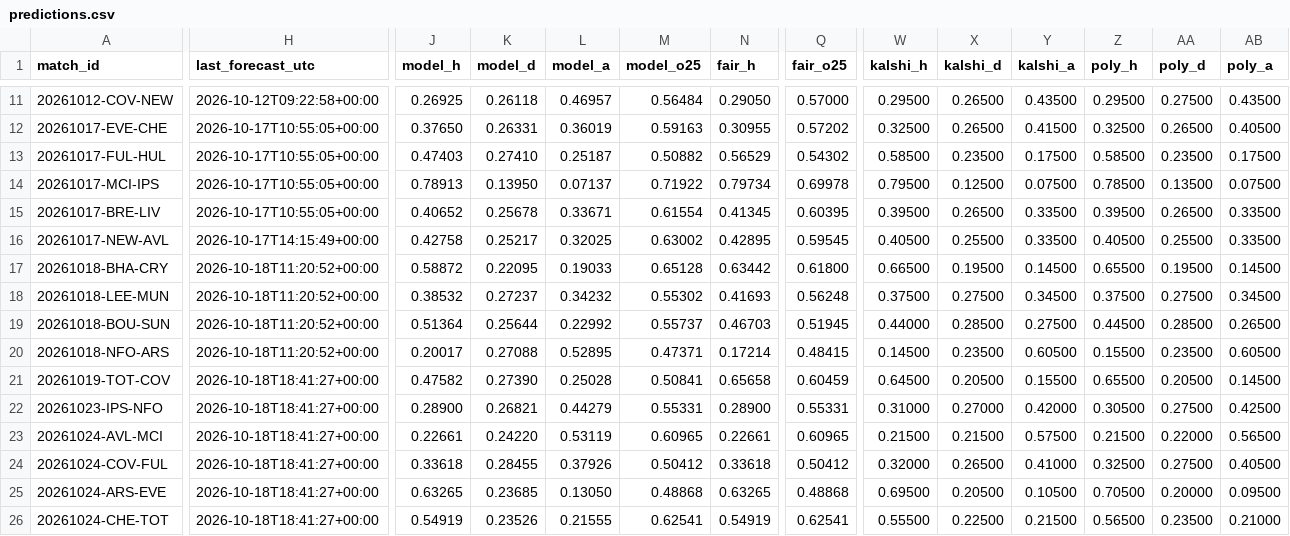
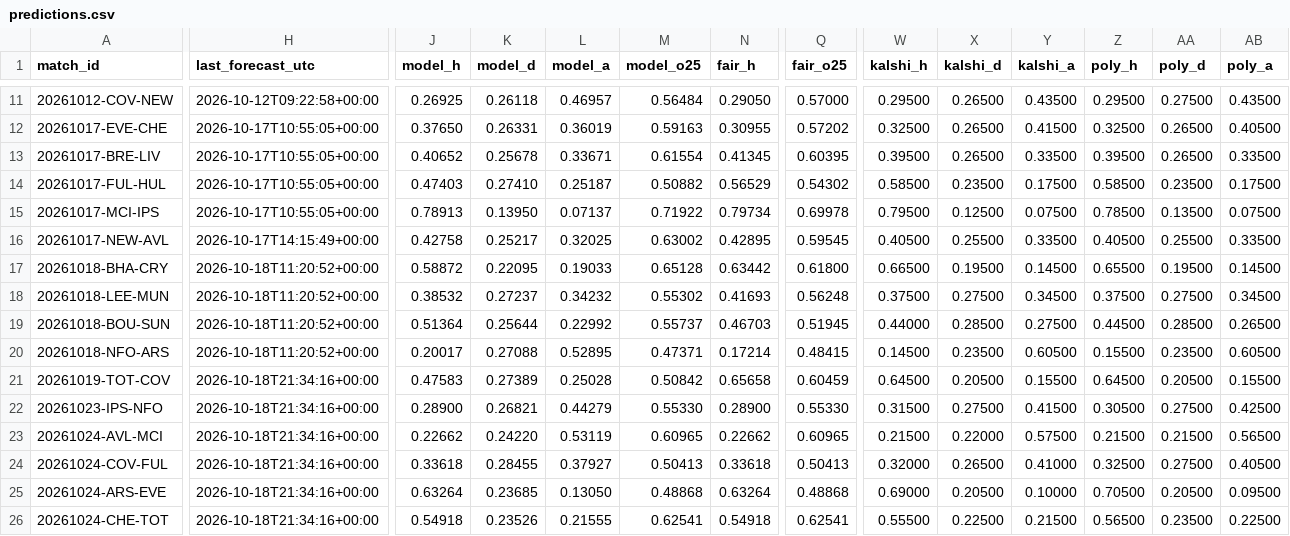
Before and after one commit to mahmedken/betting-analytics, a CSV file: data/ledger/predictions.csv, drawn as a sheet; only a part is shown, gaps mark what is left out; the diff covers the shown part only; the diff names each change by its address in the sheet, - before the commit and + after, or states it on an @@ line.

```diff
--- a/data/ledger/predictions.csv
+++ b/data/ledger/predictions.csv
@@ row 15 moved to row 13: 20261017-BRE-LIV @@
-H21:H26 (last_forecast_utc): 2026-10-18T18:41:27+00:00
+H21:H26 (last_forecast_utc): 2026-10-18T21:34:16+00:00
-J21 (model_h): 0.47582
+J21 (model_h): 0.47583
-K21 (model_d): 0.27390
+K21 (model_d): 0.27389
-M21 (model_o25): 0.50841
+M21 (model_o25): 0.50842
-Z21 (poly_h): 0.65500
+Z21 (poly_h): 0.64500
-AB21 (poly_a): 0.14500
+AB21 (poly_a): 0.15500
-M22 (model_o25): 0.55331
+M22 (model_o25): 0.55330
-Q22 (fair_o25): 0.55331
+Q22 (fair_o25): 0.55330
-W22 (kalshi_h): 0.31000
+W22 (kalshi_h): 0.31500
-X22 (kalshi_d): 0.27000
+X22 (kalshi_d): 0.27500
-Y22 (kalshi_a): 0.42000
+Y22 (kalshi_a): 0.41500
-J23 (model_h): 0.22661
+J23 (model_h): 0.22662
-N23 (fair_h): 0.22661
+N23 (fair_h): 0.22662
-X23 (kalshi_d): 0.21500
+X23 (kalshi_d): 0.22000
-AA23 (poly_d): 0.22000
+AA23 (poly_d): 0.21500
-L24 (model_a): 0.37926
+L24 (model_a): 0.37927
-M24 (model_o25): 0.50412
+M24 (model_o25): 0.50413
-Q24 (fair_o25): 0.50412
+Q24 (fair_o25): 0.50413
-J25 (model_h): 0.63265
+J25 (model_h): 0.63264
-N25 (fair_h): 0.63265
+N25 (fair_h): 0.63264
-W25 (kalshi_h): 0.69500
+W25 (kalshi_h): 0.69000
-Y25 (kalshi_a): 0.10500
+Y25 (kalshi_a): 0.10000
-AA25 (poly_d): 0.20000
+AA25 (poly_d): 0.20500
-J26 (model_h): 0.54919
+J26 (model_h): 0.54918
-N26 (fair_h): 0.54919
+N26 (fair_h): 0.54918
-AB26 (poly_a): 0.21000
+AB26 (poly_a): 0.22500
```
Also changed, not shown: 127 edited cells elsewhere in this file, 10 other files.
